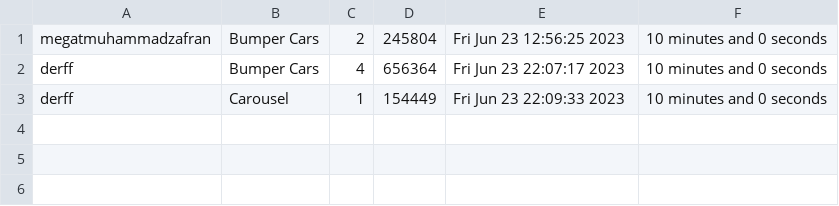
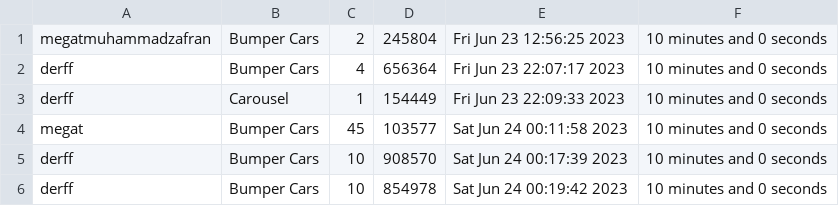
Before and after one commit to megatgotouchgrass/project, a CSV file: bookings.csv, drawn as a sheet.

```diff
--- a/bookings.csv
+++ b/bookings.csv
@@ -3 +3,4 @@ derff, Bumper Cars, 4, 656364, Fri Jun 23 22:07:17 2023, 10 minutes and 0 second
 derff, Carousel, 1, 154449, Fri Jun 23 22:09:33 2023, 10 minutes and 0 seconds
+megat, Bumper Cars, 45, 103577, Sat Jun 24 00:11:58 2023, 10 minutes and 0 seconds
+derff, Bumper Cars, 10, 908570, Sat Jun 24 00:17:39 2023, 10 minutes and 0 seconds
+derff, Bumper Cars, 10, 854978, Sat Jun 24 00:19:42 2023, 10 minutes and 0 seconds
```
Also changed, not shown: 3 other files.
